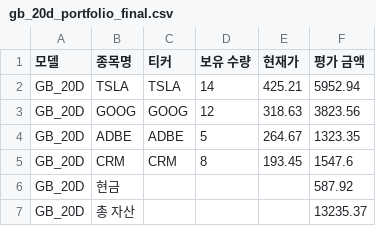
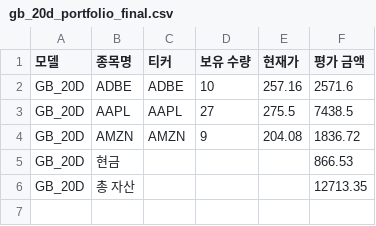
Before and after one commit to chesin1/stock_ai_trading_us, a CSV file: data/gb_20d_portfolio_final.csv, drawn as a sheet.

```diff
--- a/data/gb_20d_portfolio_final.csv
+++ b/data/gb_20d_portfolio_final.csv
@@ -1,7 +1,6 @@
 모델,종목명,티커,보유 수량,현재가,평가 금액
-GB_20D,TSLA,TSLA,14,425.21,5952.94
-GB_20D,GOOG,GOOG,12,318.63,3823.56
-GB_20D,ADBE,ADBE,5,264.67,1323.35
-GB_20D,CRM,CRM,8,193.45,1547.6
-GB_20D,현금,,,,587.92
-GB_20D,총 자산,,,,13235.37
+GB_20D,ADBE,ADBE,10,257.16,2571.6
+GB_20D,AAPL,AAPL,27,275.5,7438.5
+GB_20D,AMZN,AMZN,9,204.08,1836.72
+GB_20D,현금,,,,866.53
+GB_20D,총 자산,,,,12713.35
```
Also changed, not shown: data/gb_1d_portfolio_final.csv, 44 other files.
